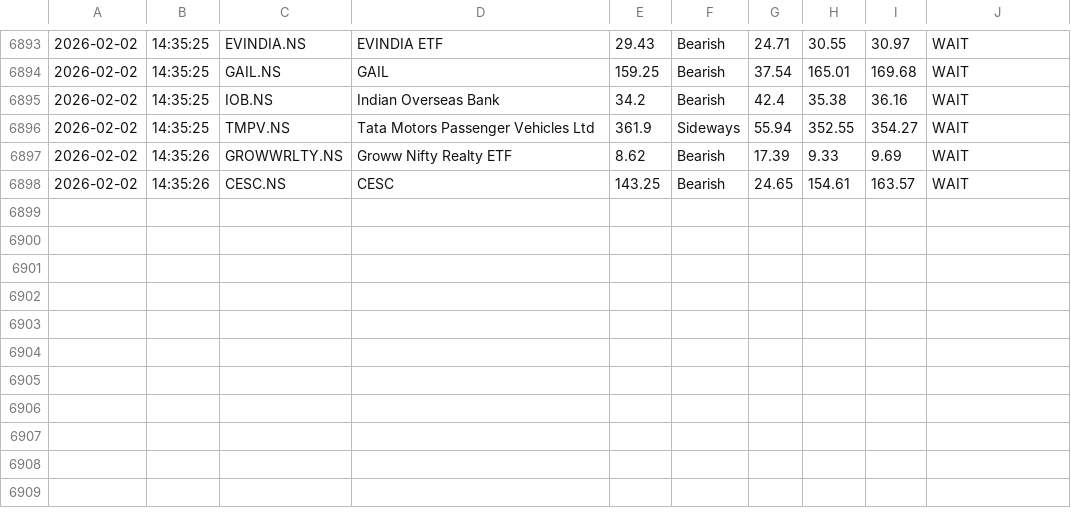
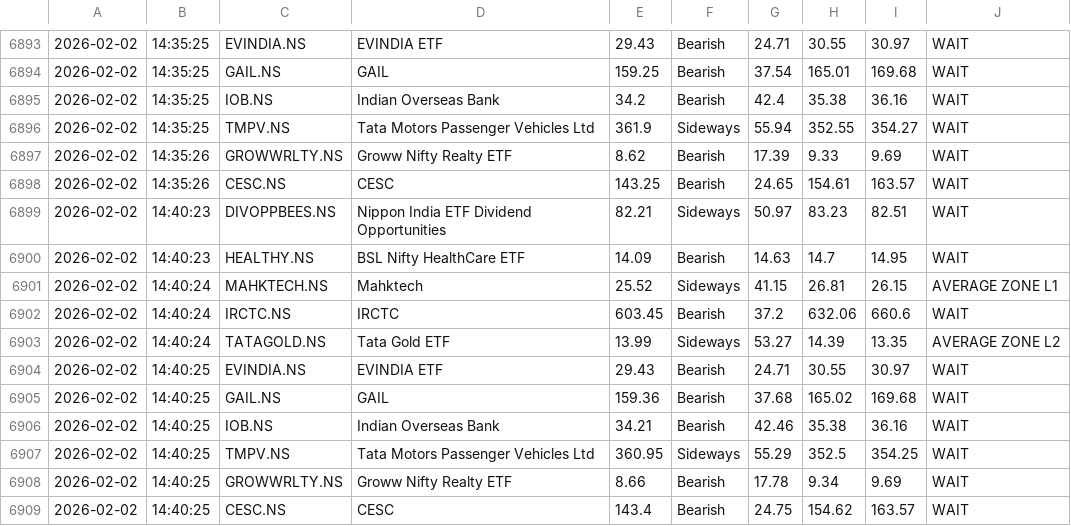
Before and after one commit to tester2021test/port_trigger_alert, a CSV file: trade_journal.csv, drawn as a sheet; only a part is shown, gaps mark what is left out.

```diff
--- a/trade_journal.csv
+++ b/trade_journal.csv
@@ -6898 +6898,12 @@
 2026-02-02,14:35:26,CESC.NS,CESC,143.25,Bearish,24.65,154.61,163.57,WAIT
+2026-02-02,14:40:23,DIVOPPBEES.NS,Nippon India ETF Dividend Opportunities,82.21,Sideways,50.97,83.23,82.51,WAIT
+2026-02-02,14:40:23,HEALTHY.NS,BSL Nifty HealthCare ETF,14.09,Bearish,14.63,14.7,14.95,WAIT
+2026-02-02,14:40:24,MAHKTECH.NS,Mahktech,25.52,Sideways,41.15,26.81,26.15,AVERAGE ZONE L1
+2026-02-02,14:40:24,IRCTC.NS,IRCTC,603.45,Bearish,37.2,632.06,660.6,WAIT
+2026-02-02,14:40:24,TATAGOLD.NS,Tata Gold ETF,13.99,Sideways,53.27,14.39,13.35,AVERAGE ZONE L2
+2026-02-02,14:40:25,EVINDIA.NS,EVINDIA ETF,29.43,Bearish,24.71,30.55,30.97,WAIT
+2026-02-02,14:40:25,GAIL.NS,GAIL,159.36,Bearish,37.68,165.02,169.68,WAIT
+2026-02-02,14:40:25,IOB.NS,Indian Overseas Bank,34.21,Bearish,42.46,35.38,36.16,WAIT
+2026-02-02,14:40:25,TMPV.NS,Tata Motors Passenger Vehicles Ltd,360.95,Sideways,55.29,352.5,354.25,WAIT
+2026-02-02,14:40:25,GROWWRLTY.NS,Groww Nifty Realty ETF,8.66,Bearish,17.78,9.34,9.69,WAIT
+2026-02-02,14:40:25,CESC.NS,CESC,143.4,Bearish,24.75,154.62,163.57,WAIT
```
